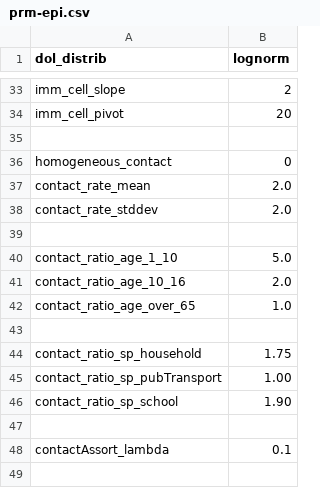
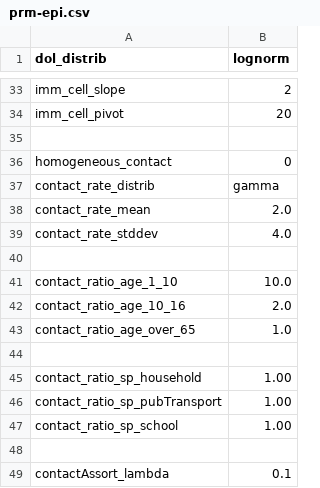
Before and after one commit to davidchampredon/naf, a CSV file: param-model/prm-epi.csv, drawn as a sheet; only a part is shown, gaps mark what is left out; the shorter side is filled out with more unchanged rows.

Commit message:
parameter update

```diff
--- a/param-model/prm-epi.csv
+++ b/param-model/prm-epi.csv
@@ -36,6 +36,7 @@ imm_cell_pivot, 20
 homogeneous_contact , 0
+contact_rate_distrib, gamma
 contact_rate_mean   , 2.0
-contact_rate_stddev , 2.0
+contact_rate_stddev , 4.0
 
-contact_ratio_age_1_10     , 5.0
+contact_ratio_age_1_10     , 10.0
 contact_ratio_age_10_16    , 2.0
@@ -43,5 +44,5 @@ contact_ratio_age_over_65  , 1.0
 
-contact_ratio_sp_household     , 1.75
+contact_ratio_sp_household     , 1.00
 contact_ratio_sp_pubTransport  , 1.00
-contact_ratio_sp_school        , 1.90
+contact_ratio_sp_school        , 1.00
 
```
Also changed, not shown: 1 other file.
